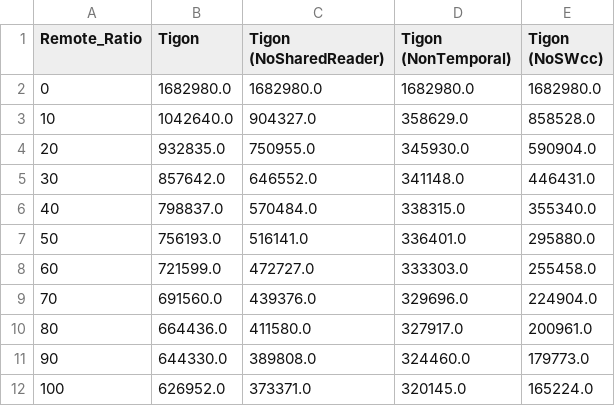
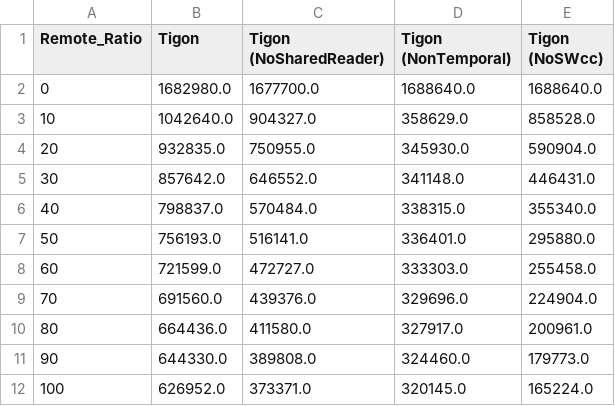
Before and after one commit to yibo-huang/tigon, a CSV file: results/pasha/202412060808/scc_new/ycsb-scc-95-0.7.csv, drawn as a sheet.

```diff
--- a/results/pasha/202412060808/scc_new/ycsb-scc-95-0.7.csv
+++ b/results/pasha/202412060808/scc_new/ycsb-scc-95-0.7.csv
@@ -1,3 +1,3 @@
 Remote_Ratio,Tigon,Tigon (NoSharedReader),Tigon (NonTemporal),Tigon (NoSWcc)
-0,1682980.0,1682980.0,1682980.0,1682980.0
+0,1682980.0,1677700.0,1688640.0,1688640.0
 10,1042640.0,904327.0,358629.0,858528.0
```
Also changed, not shown: results/pasha/202412060808/scc_new/tpcc-scc.csv.
